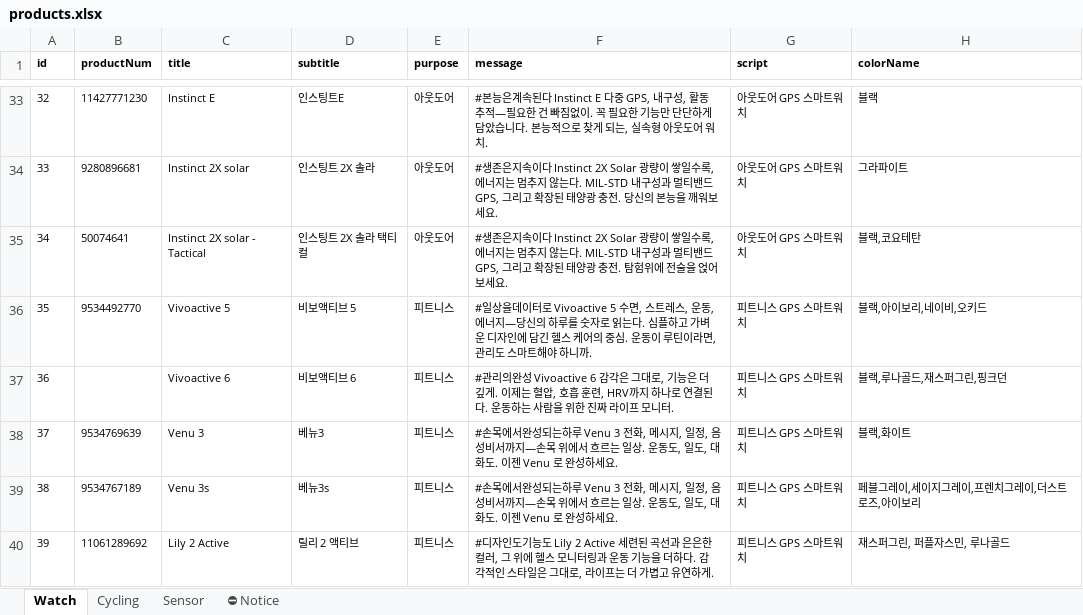
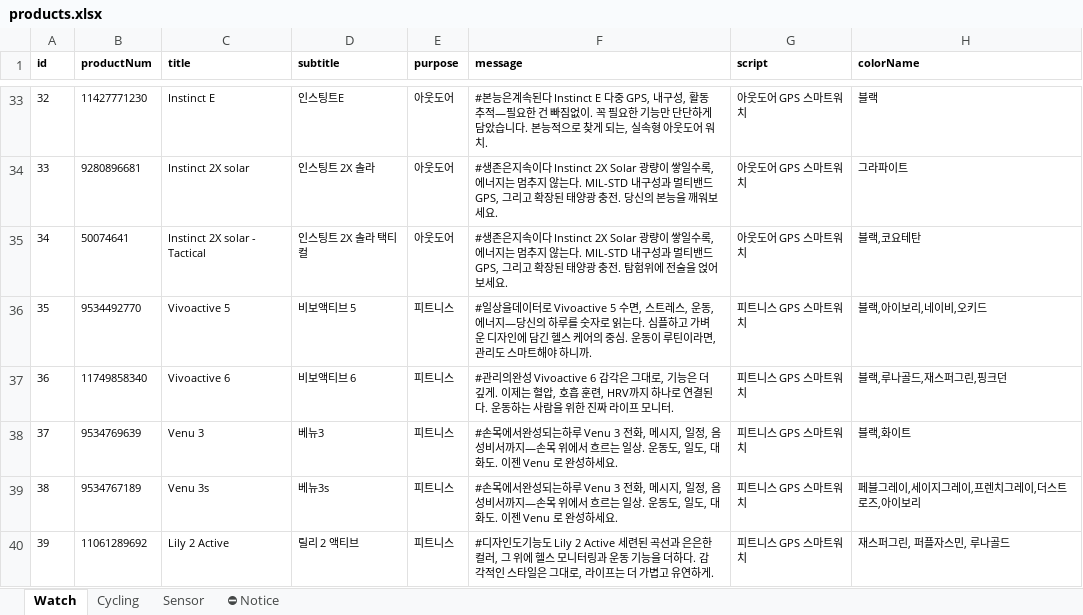
Before and after one commit to mscojl24/cobblesports, an Excel workbook: data/products.xlsx, sheet Watch, drawn as a sheet; only a part is shown, gaps mark what is left out; values as stored, in another font and other column widths than the file's, no borders; charts and pictures and conditional formats and table styles not drawn; the diff names each change by its address in the sheet, - before the commit and + after, or states it on an @@ line.

Commit message:
Updates

```diff
--- a/data/products.xlsx (sheet Watch)
+++ b/data/products.xlsx (sheet Watch)
-B37 (productNum): (empty)
+B37 (productNum): 11749858340
```
